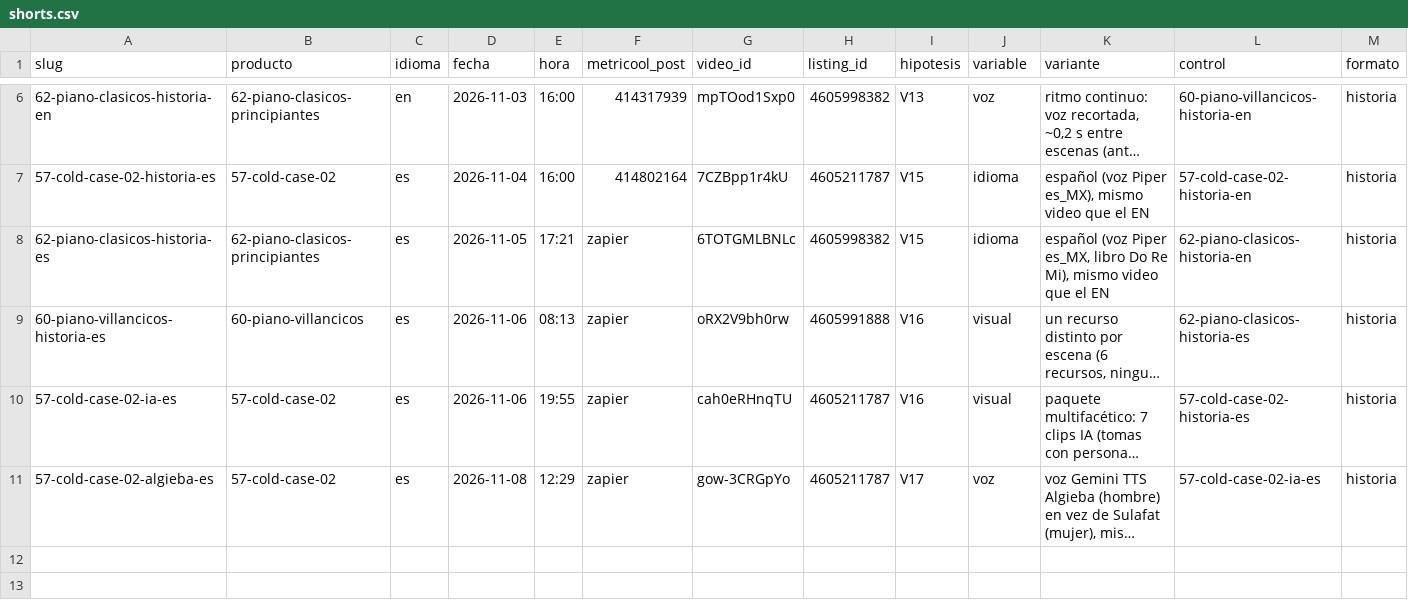
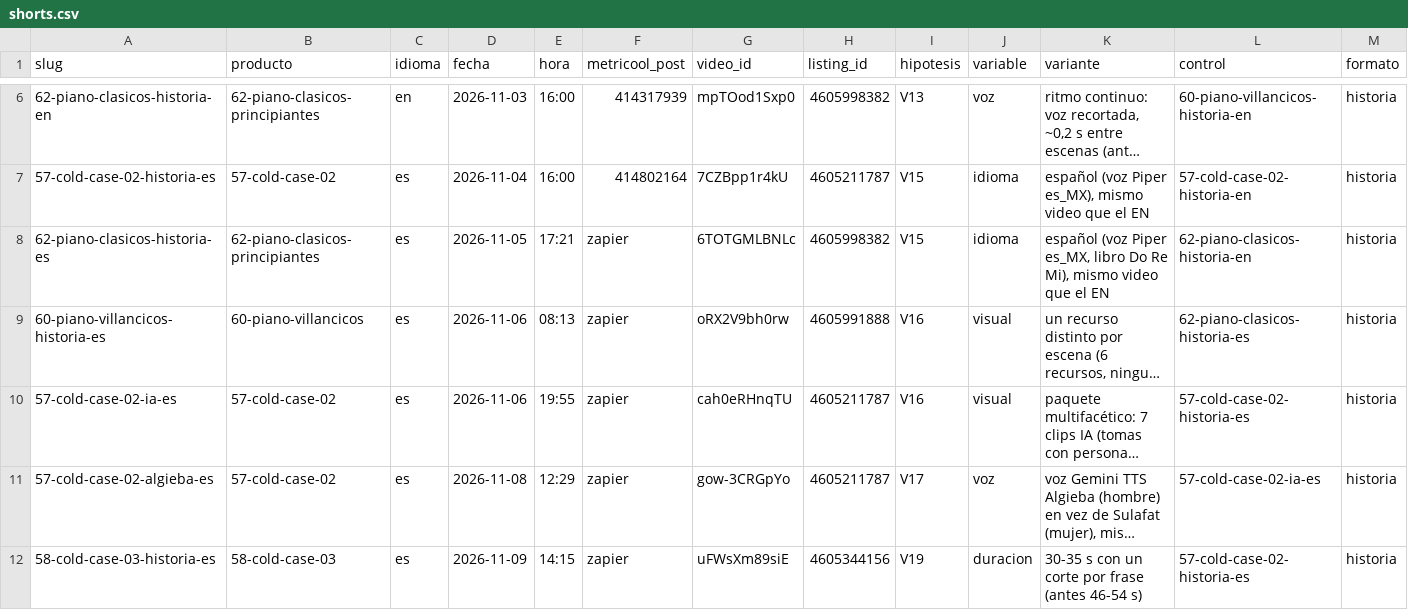
Before and after one commit to cdevidts/NLPAGE, a CSV file: docs/viral/shorts.csv, drawn as a sheet; only a part is shown, gaps mark what is left out; long unchanged cells end in …; rows hold the shown columns only; the diff names each change by its address in the sheet, - before the commit and + after, or states it on an @@ line.

```diff
--- a/docs/viral/shorts.csv
+++ b/docs/viral/shorts.csv
+row 12: 58-cold-case-03-historia-es | 58-cold-case-03 | es | 2026-11-09 | 14:15 | zapier | uFWsXm89siE | 4605344156 | V19 | duracion | 30-35 s con un corte por frase (antes 46-54 s) | 57-cold-case-02-historia-es | historia
```
Also changed, not shown: 2 other files.
